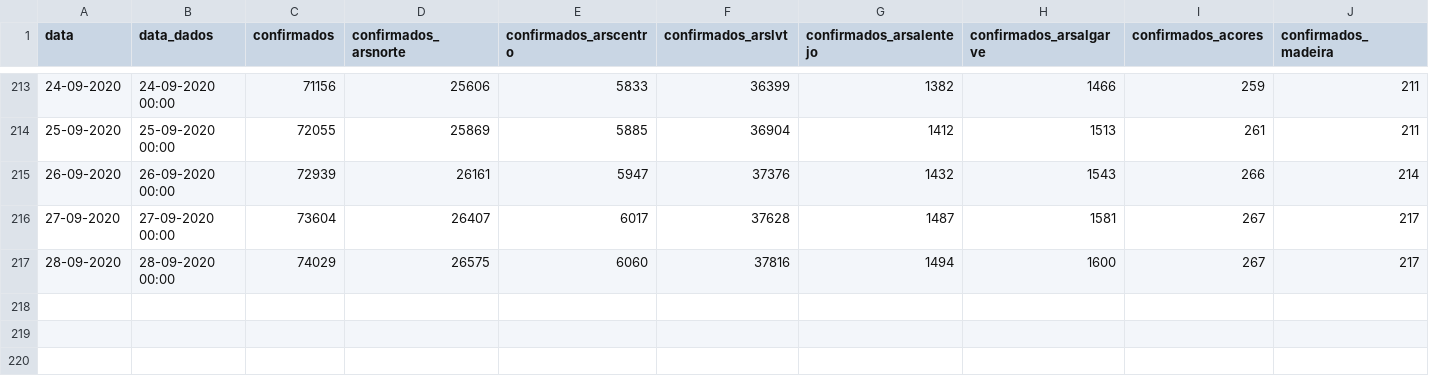
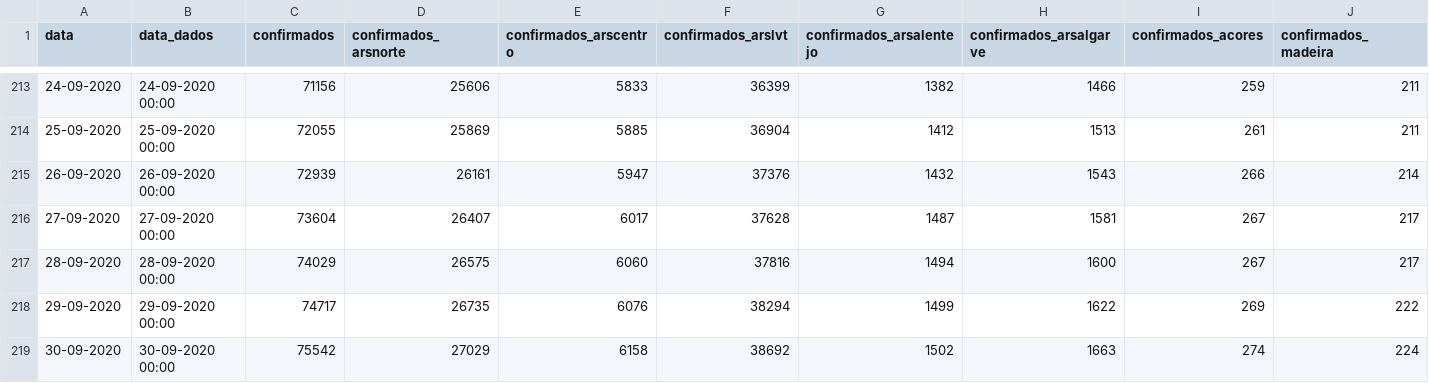
Before and after one commit to jmigueldelgado/covid-incidence-portugal, a CSV file: data.csv, drawn as a sheet; only a part is shown, gaps mark what is left out; rows hold the shown columns only; the diff names each change by its address in the sheet, - before the commit and + after, or states it on an @@ line.

Commit message:
dados de hj

```diff
--- a/data.csv
+++ b/data.csv
+row 218: 29-09-2020 | 29-09-2020 00:00 | 74717 | 26735 | 6076 | 38294 | 1499 | 1622 | 269 | 222
+row 219: 30-09-2020 | 30-09-2020 00:00 | 75542 | 27029 | 6158 | 38692 | 1502 | 1663 | 274 | 224
```
Also changed, not shown: 1 other file.
